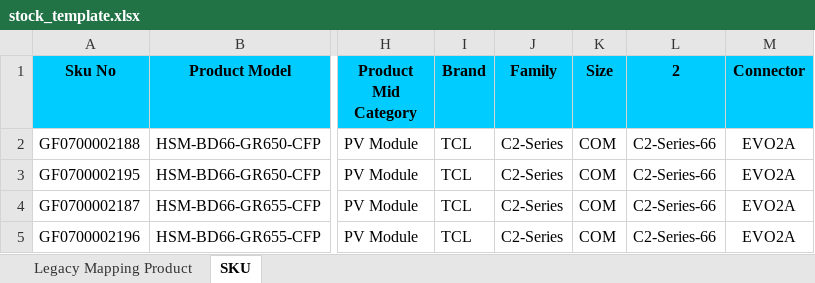
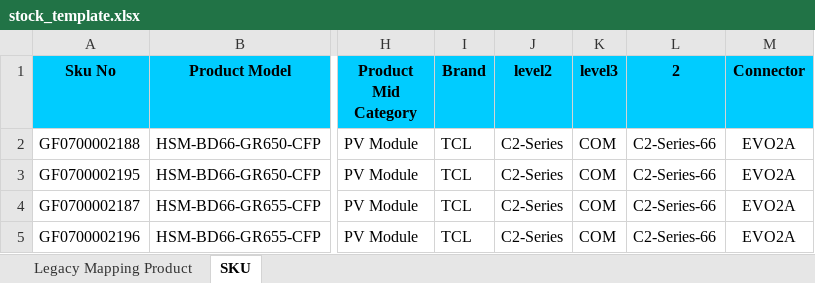
Before and after one commit to hantsuii/EUPV2026, an Excel workbook: templates/stock_template.xlsx, sheet SKU, drawn as a sheet; only a part is shown, gaps mark what is left out; values as stored, in another font and other column widths than the file's, no borders; the diff names each change by its address in the sheet, - before the commit and + after, or states it on an @@ line.

```diff
--- a/templates/stock_template.xlsx (sheet SKU)
+++ b/templates/stock_template.xlsx (sheet SKU)
-J1: Family
+J1: level2
-K1: Size
+K1: level3
```
Also changed, not shown: 1 other file.
